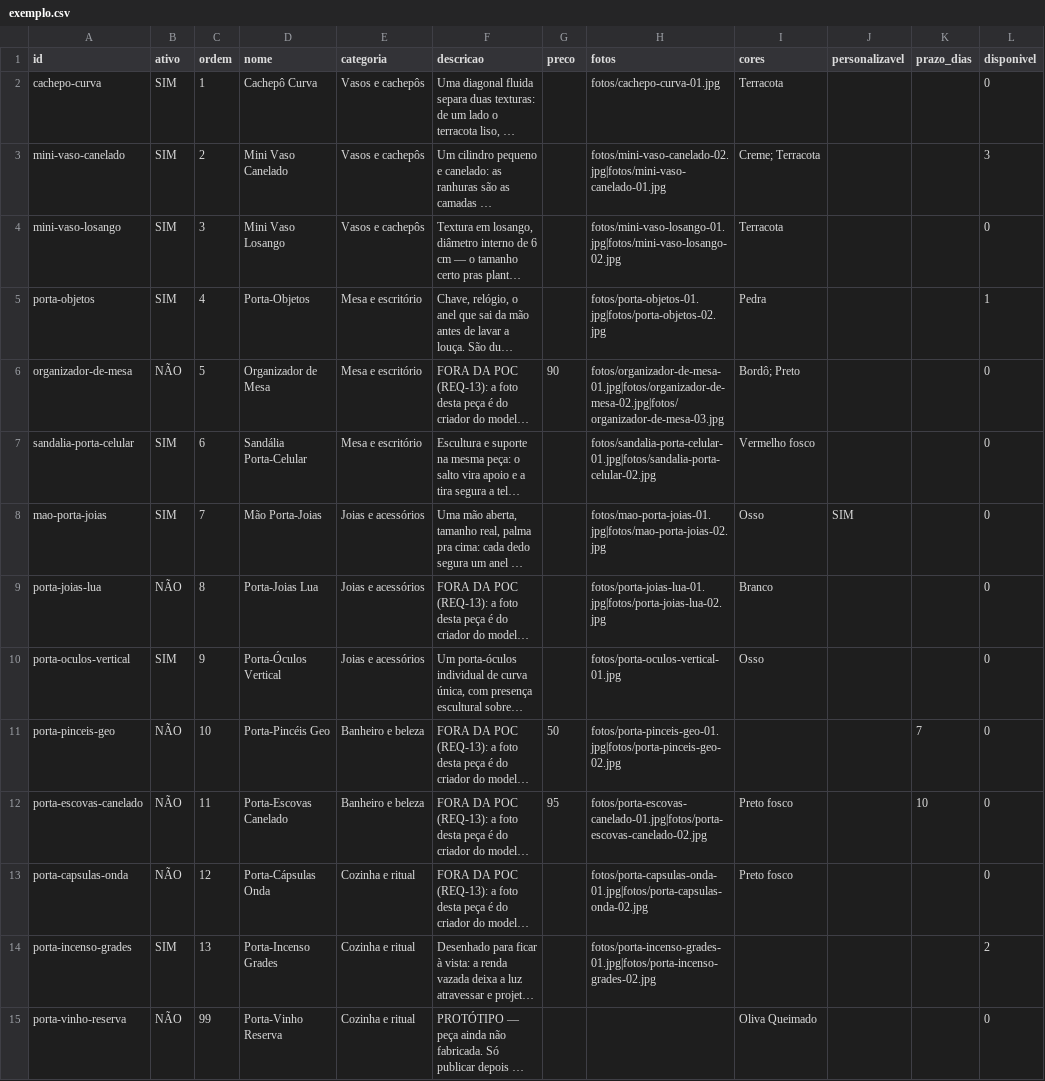
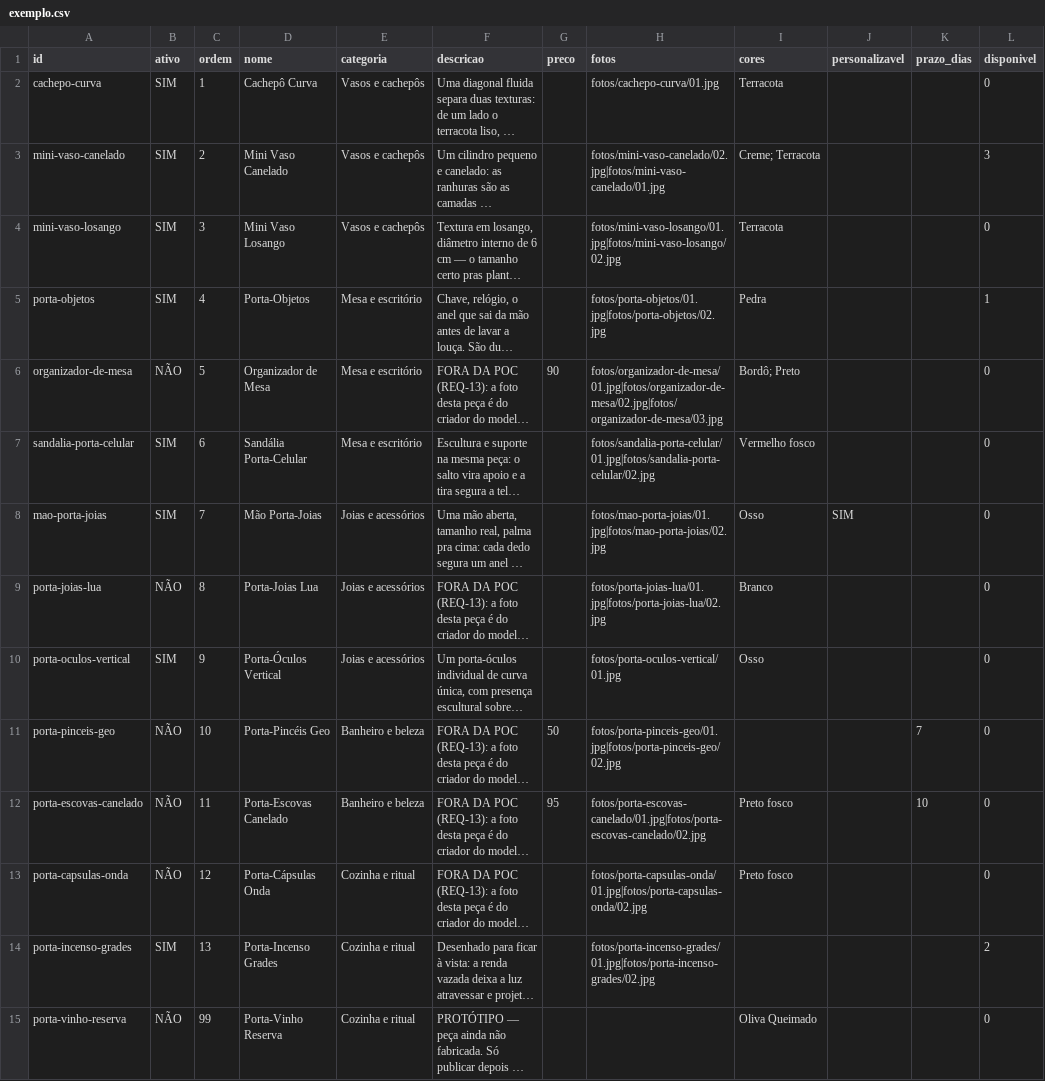
Before and after one commit to gbrcmg/favna3d-catalogo, a CSV file: dados/exemplo.csv, drawn as a sheet; only a part is shown; long unchanged cells end in …; the diff names each change by its address in the sheet, - before the commit and + after, or states it on an @@ line.

```diff
--- a/dados/exemplo.csv
+++ b/dados/exemplo.csv
-H2 (fotos): fotos/cachepo-curva-01.jpg
+H2 (fotos): fotos/cachepo-curva/01.jpg
-H3 (fotos): fotos/mini-vaso-canelado-02.jpg|fotos/mini-vaso-canelado-01.jpg
+H3 (fotos): fotos/mini-vaso-canelado/02.jpg|fotos/mini-vaso-canelado/01.jpg
-H4 (fotos): fotos/mini-vaso-losango-01.jpg|fotos/mini-vaso-losango-02.jpg
+H4 (fotos): fotos/mini-vaso-losango/01.jpg|fotos/mini-vaso-losango/02.jpg
-H5 (fotos): fotos/porta-objetos-01.jpg|fotos/porta-objetos-02.jpg
+H5 (fotos): fotos/porta-objetos/01.jpg|fotos/porta-objetos/02.jpg
-H6 (fotos): fotos/organizador-de-mesa-01.jpg|fotos/organizador-de-mesa-02.jpg|fotos/organizador-de-mesa-03.jpg
+H6 (fotos): fotos/organizador-de-mesa/01.jpg|fotos/organizador-de-mesa/02.jpg|fotos/organizador-de-mesa/03.jpg
-H7 (fotos): fotos/sandalia-porta-celular-01.jpg|fotos/sandalia-porta-celular-02.jpg
+H7 (fotos): fotos/sandalia-porta-celular/01.jpg|fotos/sandalia-porta-celular/02.jpg
-H8 (fotos): fotos/mao-porta-joias-01.jpg|fotos/mao-porta-joias-02.jpg
+H8 (fotos): fotos/mao-porta-joias/01.jpg|fotos/mao-porta-joias/02.jpg
-H9 (fotos): fotos/porta-joias-lua-01.jpg|fotos/porta-joias-lua-02.jpg
+H9 (fotos): fotos/porta-joias-lua/01.jpg|fotos/porta-joias-lua/02.jpg
-H10 (fotos): fotos/porta-oculos-vertical-01.jpg
+H10 (fotos): fotos/porta-oculos-vertical/01.jpg
-H11 (fotos): fotos/porta-pinceis-geo-01.jpg|fotos/porta-pinceis-geo-02.jpg
+H11 (fotos): fotos/porta-pinceis-geo/01.jpg|fotos/porta-pinceis-geo/02.jpg
-H12 (fotos): fotos/porta-escovas-canelado-01.jpg|fotos/porta-escovas-canelado-02.jpg
+H12 (fotos): fotos/porta-escovas-canelado/01.jpg|fotos/porta-escovas-canelado/02.jpg
-H13 (fotos): fotos/porta-capsulas-onda-01.jpg|fotos/porta-capsulas-onda-02.jpg
+H13 (fotos): fotos/porta-capsulas-onda/01.jpg|fotos/porta-capsulas-onda/02.jpg
-H14 (fotos): fotos/porta-incenso-grades-01.jpg|fotos/porta-incenso-grades-02.jpg
+H14 (fotos): fotos/porta-incenso-grades/01.jpg|fotos/porta-incenso-grades/02.jpg
```
Also changed, not shown: dados/modelo_catalogo.csv, 34 other files.
